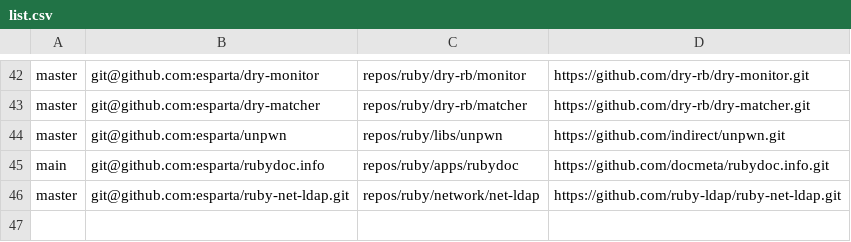
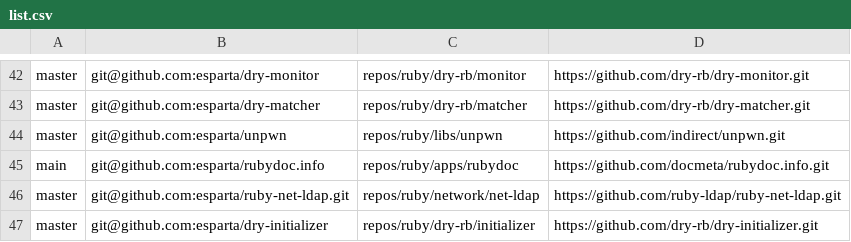
Before and after one commit to esparta/dotfiles, a CSV file: src/repos/list.csv, drawn as a sheet; only a part is shown, gaps mark what is left out; the diff names each change by its address in the sheet, - before the commit and + after, or states it on an @@ line.

Commit message:
Adding Dry-Initializer to repo list

```diff
--- a/src/repos/list.csv
+++ b/src/repos/list.csv
+row 47: master | git@github.com:esparta/dry-initializer | repos/ruby/dry-rb/initializer | https://github.com/dry-rb/dry-initializer.git
```
